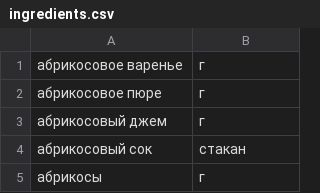
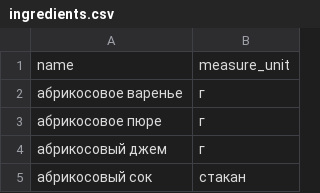
Before and after one commit to s-kraynev/foodgram-project-react, a CSV file: data/ingredients.csv, drawn as a sheet; only a part is shown; the shorter side is filled out with more unchanged rows; the diff names each change by its address in the sheet, - before the commit and + after, or states it on an @@ line.

Commit message:
Add load for ingredients

```diff
--- a/data/ingredients.csv
+++ b/data/ingredients.csv
+row 1: name | measure_unit
```
Also changed, not shown: 6 other files.
